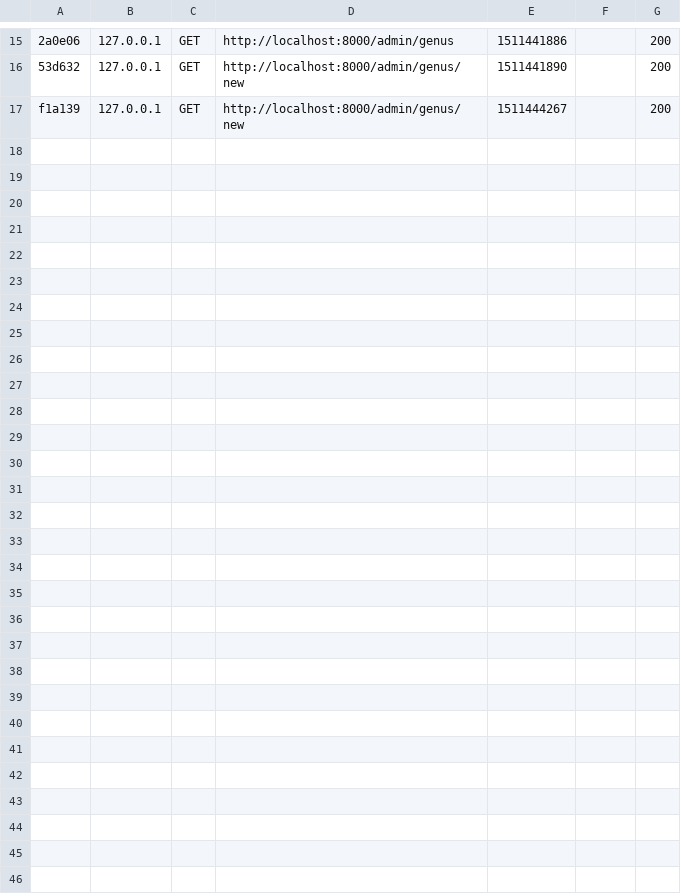
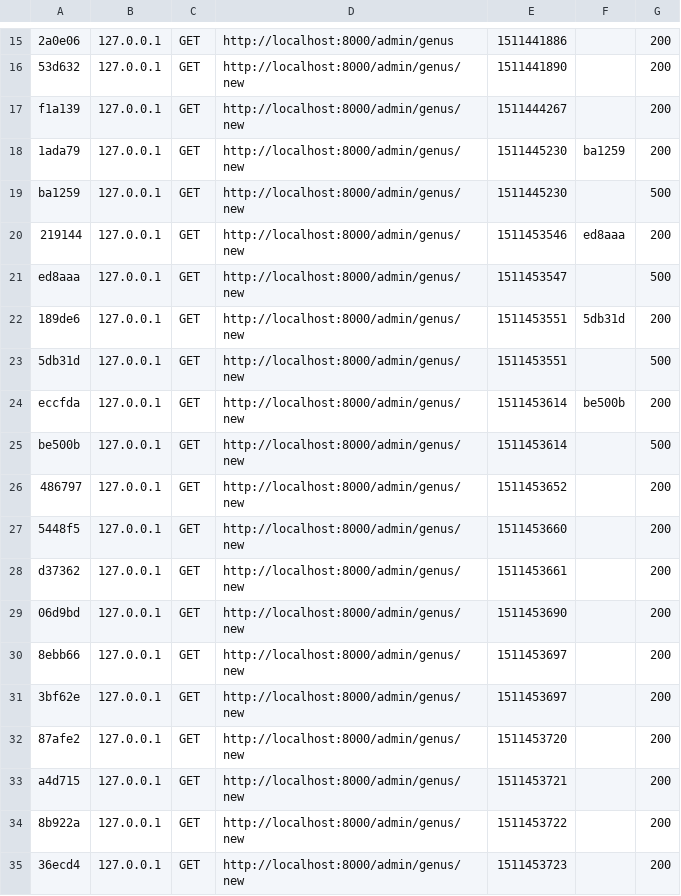
Before and after one commit to ruanlas-learning/symfony_knp-forms, a CSV file: var/cache/dev/profiler/index.csv, drawn as a sheet; only a part is shown, gaps mark what is left out; the diff names each change by its address in the sheet, - before the commit and + after, or states it on an @@ line.

```diff
--- a/var/cache/dev/profiler/index.csv
+++ b/var/cache/dev/profiler/index.csv
+row 18: 1ada79 | 127.0.0.1 | GET | http://localhost:8000/admin/genus/new | 1511445230 | ba1259 | 200
+row 19: ba1259 | 127.0.0.1 | GET | http://localhost:8000/admin/genus/new | 1511445230 |  | 500
+row 20: 219144 | 127.0.0.1 | GET | http://localhost:8000/admin/genus/new | 1511453546 | ed8aaa | 200
+row 21: ed8aaa | 127.0.0.1 | GET | http://localhost:8000/admin/genus/new | 1511453547 |  | 500
+row 22: 189de6 | 127.0.0.1 | GET | http://localhost:8000/admin/genus/new | 1511453551 | 5db31d | 200
+row 23: 5db31d | 127.0.0.1 | GET | http://localhost:8000/admin/genus/new | 1511453551 |  | 500
+row 24: eccfda | 127.0.0.1 | GET | http://localhost:8000/admin/genus/new | 1511453614 | be500b | 200
+row 25: be500b | 127.0.0.1 | GET | http://localhost:8000/admin/genus/new | 1511453614 |  | 500
+row 26: 486797 | 127.0.0.1 | GET | http://localhost:8000/admin/genus/new | 1511453652 |  | 200
+row 27: 5448f5 | 127.0.0.1 | GET | http://localhost:8000/admin/genus/new | 1511453660 |  | 200
+row 28: d37362 | 127.0.0.1 | GET | http://localhost:8000/admin/genus/new | 1511453661 |  | 200
+row 29: 06d9bd | 127.0.0.1 | GET | http://localhost:8000/admin/genus/new | 1511453690 |  | 200
+row 30: 8ebb66 | 127.0.0.1 | GET | http://localhost:8000/admin/genus/new | 1511453697 |  | 200
+row 31: 3bf62e | 127.0.0.1 | GET | http://localhost:8000/admin/genus/new | 1511453697 |  | 200
+row 32: 87afe2 | 127.0.0.1 | GET | http://localhost:8000/admin/genus/new | 1511453720 |  | 200
+row 33: a4d715 | 127.0.0.1 | GET | http://localhost:8000/admin/genus/new | 1511453721 |  | 200
+row 34: 8b922a | 127.0.0.1 | GET | http://localhost:8000/admin/genus/new | 1511453722 |  | 200
+row 35: 36ecd4 | 127.0.0.1 | GET | http://localhost:8000/admin/genus/new | 1511453723 |  | 200
```
Also changed, not shown: 39 other files.
